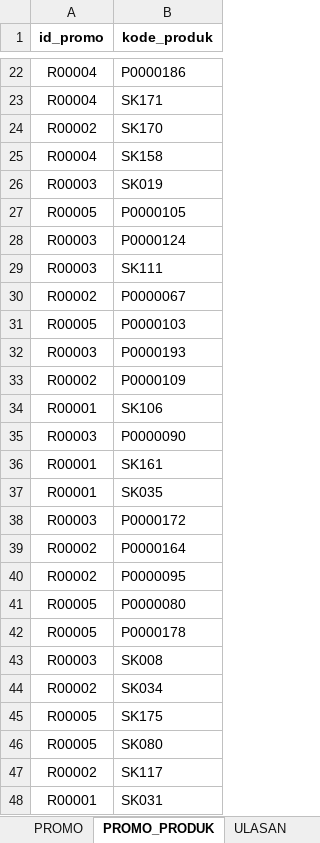
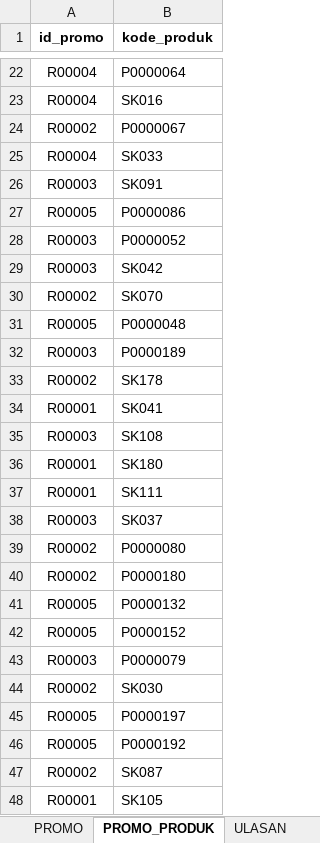
Before and after one commit to hafizh19adnan/tk-basdat, an Excel workbook: raw-data[excel-csv]/Basdat 162 - Data TK Tokokeren.xlsx, sheet PROMO_PRODUK, drawn as a sheet; only a part is shown, gaps mark what is left out; values as stored, in another font and other column widths than the file's, no borders; removed rows and columns are numbered as before the commit, all else as after; the diff covers the shown part only; the diff names each change by its address in the sheet, - before the commit and + after, or states it on an @@ line.

```diff
--- a/raw-data[excel-csv]/Basdat 162 - Data TK Tokokeren.xlsx (sheet PROMO_PRODUK)
+++ b/raw-data[excel-csv]/Basdat 162 - Data TK Tokokeren.xlsx (sheet PROMO_PRODUK)
-B22 (kode_produk): P0000186
+B22 (kode_produk): P0000064
-B23 (kode_produk): SK171
+B23 (kode_produk): SK016
-row 24: R00002 | SK170
-row 25: R00004 | SK158
-row 26: R00003 | SK019
-row 27: R00005 | P0000105
-row 28: R00003 | P0000124
-row 29: R00003 | SK111
+row 25: R00004 | SK033
+row 26: R00003 | SK091
-B27 (kode_produk): P0000103
+B27 (kode_produk): P0000086
+row 28: R00003 | P0000052
+row 29: R00003 | SK042
+row 30: R00002 | SK070
+row 31: R00005 | P0000048
-B32 (kode_produk): P0000193
+B32 (kode_produk): P0000189
-B33 (kode_produk): P0000109
+B33 (kode_produk): SK178
-B34 (kode_produk): SK106
+B34 (kode_produk): SK041
-B35 (kode_produk): P0000090
+B35 (kode_produk): SK108
-B36 (kode_produk): SK161
+B36 (kode_produk): SK180
-B37 (kode_produk): SK035
+B37 (kode_produk): SK111
-B38 (kode_produk): P0000172
+B38 (kode_produk): SK037
-B39 (kode_produk): P0000164
+B39 (kode_produk): P0000080
-B40 (kode_produk): P0000095
+B40 (kode_produk): P0000180
-B41 (kode_produk): P0000080
+B41 (kode_produk): P0000132
-B42 (kode_produk): P0000178
+B42 (kode_produk): P0000152
-B43 (kode_produk): SK008
+B43 (kode_produk): P0000079
-B44 (kode_produk): SK034
+B44 (kode_produk): SK030
-B45 (kode_produk): SK175
+B45 (kode_produk): P0000197
-B46 (kode_produk): SK080
+B46 (kode_produk): P0000192
-B47 (kode_produk): SK117
+B47 (kode_produk): SK087
-B48 (kode_produk): SK031
+B48 (kode_produk): SK105
```
Also changed, not shown: 13 added rows, 13 removed rows and 34 edited cells elsewhere in this sheet, sheet PELANGGAN, formulas that keep their value, 10 other files.
